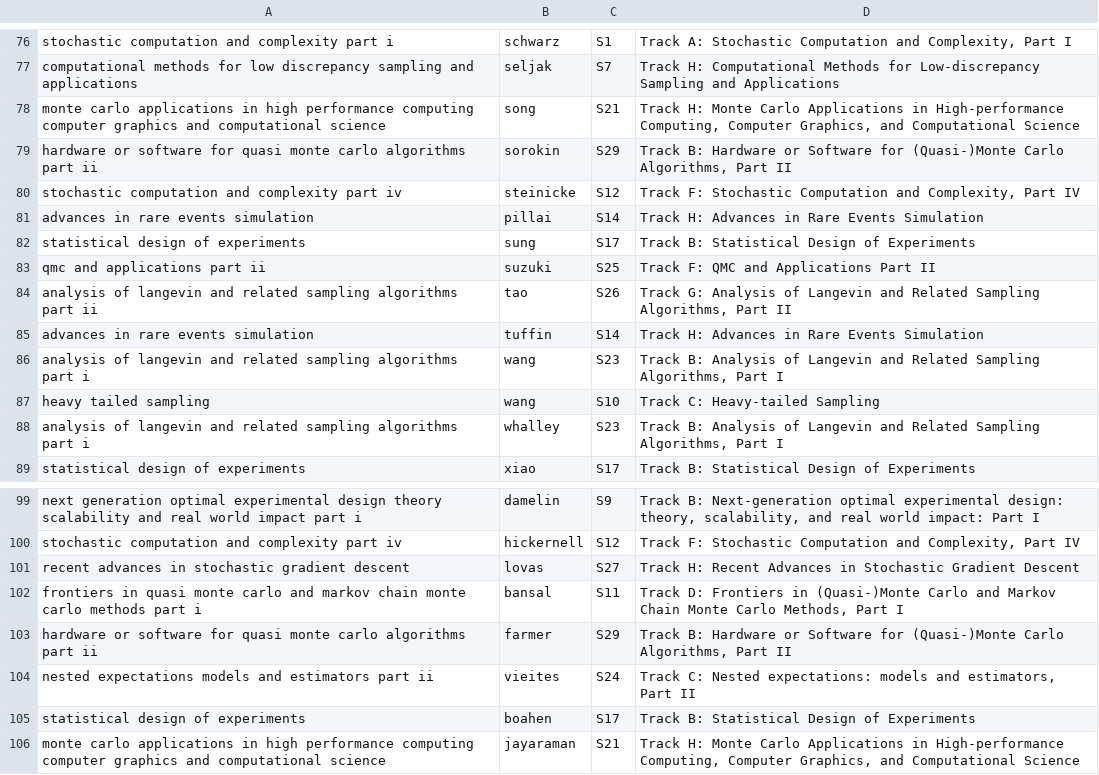
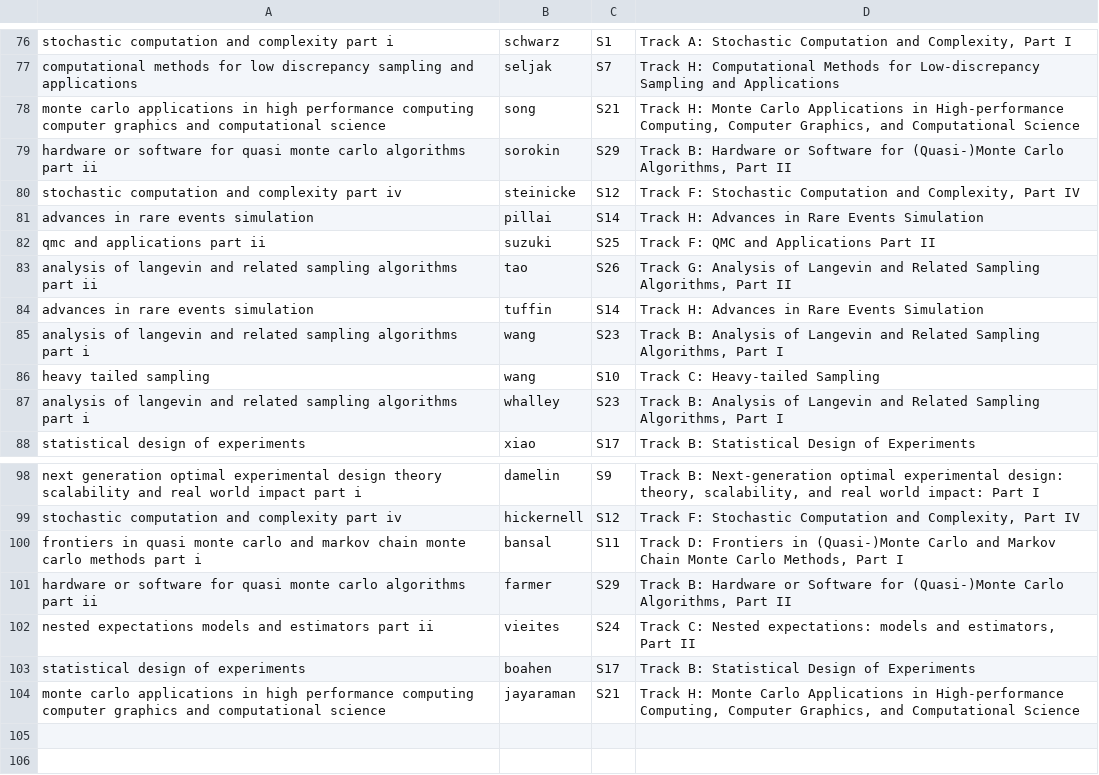
Before and after one commit to fjhickernell/MCM-2025-Program, a CSV file: preprocess/interim/abstracts_df.csv, drawn as a sheet; only a part is shown, gaps mark what is left out; the diff names each change by its address in the sheet, - before the commit and + after, or states it on an @@ line.

```diff
--- a/preprocess/interim/abstracts_df.csv
+++ b/preprocess/interim/abstracts_df.csv
-row 82: statistical design of experiments | sung | S17 | Track B: Statistical Design of Experiments
-row 101: recent advances in stochastic gradient descent | lovas | S27 | Track H: Recent Advances in Stochastic Gradient Descent
```
Also changed, not shown: preprocess/interim/schedule_day3_room_chair.csv, preprocess/interim/special_session_abstracts_sessionid.csv, 21 other files.
